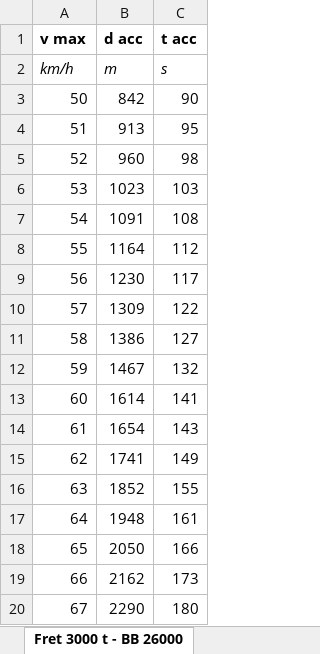
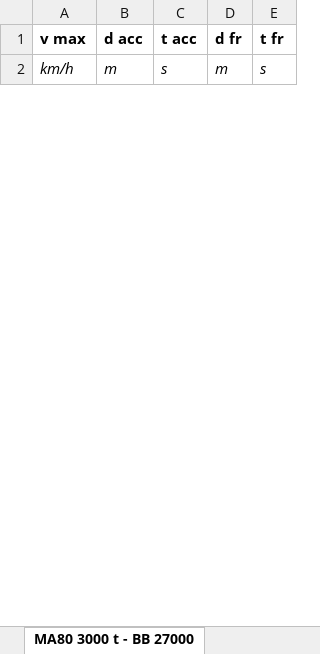
Before and after one commit to Siuol39/acceleration, an Excel workbook: sorties/données exportées.xlsx, sheet MA80 3000 t - BB 27000, drawn as a sheet; only a part is shown; values as stored, in another font and other column widths than the file's, no borders; removed rows and columns are numbered as before the commit, all else as after; the diff covers the shown part only; the diff names each change by its address in the sheet, - before the commit and + after, or states it on an @@ line.

```diff
--- a/sorties/données exportées.xlsx (sheet MA80 3000 t - BB 27000)
+++ b/sorties/données exportées.xlsx (sheet MA80 3000 t - BB 27000)
-sheet tab: Fret 3000 t - BB 26000
+sheet tab: MA80 3000 t - BB 27000
+column D (d fr), row 2: m
+column E (t fr), row 2: s
-row 3: 50 | 842 | 90
-row 4: 51 | 913 | 95
-row 5: 52 | 960 | 98
-row 6: 53 | 1023 | 103
-row 7: 54 | 1091 | 108
-row 8: 55 | 1164 | 112
-row 9: 56 | 1230 | 117
-row 10: 57 | 1309 | 122
-row 11: 58 | 1386 | 127
-row 12: 59 | 1467 | 132
-row 13: 60 | 1614 | 141
-row 14: 61 | 1654 | 143
-row 15: 62 | 1741 | 149
-row 16: 63 | 1852 | 155
-row 17: 64 | 1948 | 161
-row 18: 65 | 2050 | 166
-row 19: 66 | 2162 | 173
-row 20: 67 | 2290 | 180
```
Also changed, not shown: 31 added rows and 54 removed rows elsewhere in this sheet, sheet TGV, sheet Regiolis 4 caisses, sheet Regiolis 6 caisses, sheet Regio2N Normandie, sheet ME120 1000 t - BB27000, other sheet tabs, 1 other file.
